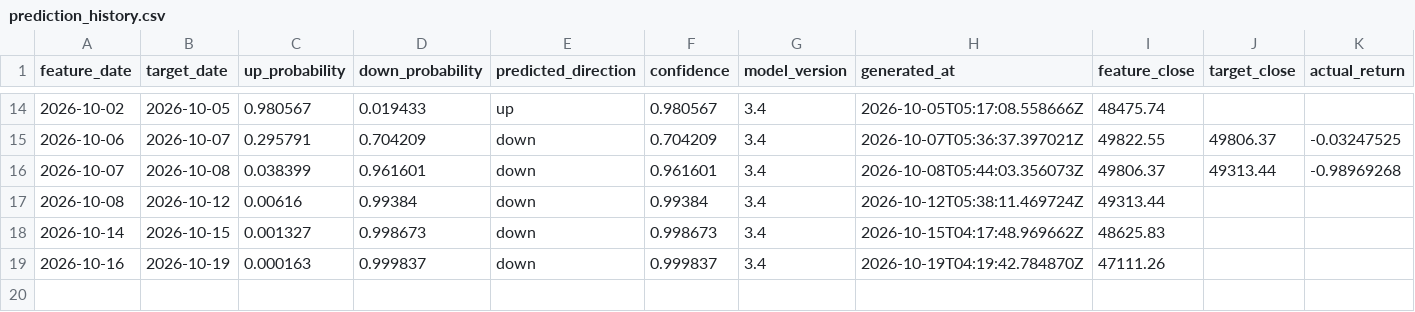
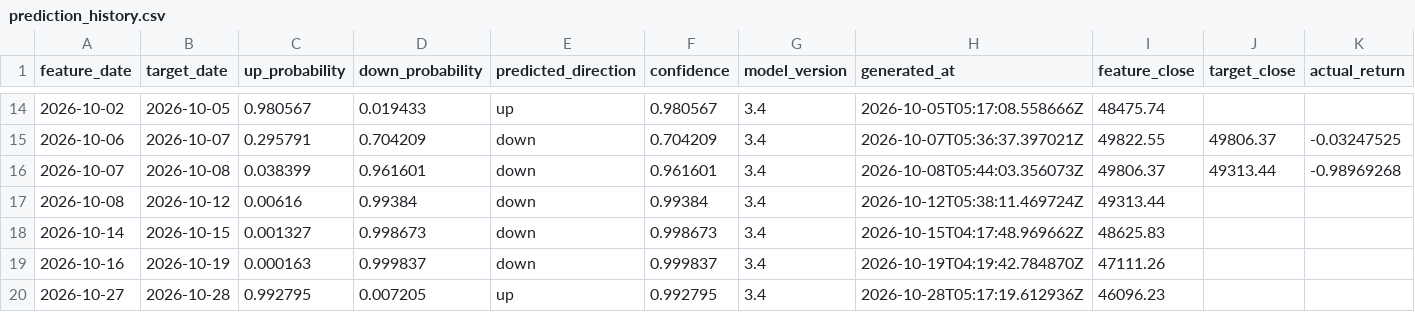
Before and after one commit to Skyripples/taiwan_stock_analysis_platform, a CSV file: data/history/prediction_history.csv, drawn as a sheet; only a part is shown, gaps mark what is left out; rows hold the shown columns only; the diff names each change by its address in the sheet, - before the commit and + after, or states it on an @@ line.

```diff
--- a/data/history/prediction_history.csv
+++ b/data/history/prediction_history.csv
+row 20: 2026-10-27 | 2026-10-28 | 0.992795 | 0.007205 | up | 0.992795 | 3.4 | 2026-10-28T05:17:19.612936Z | 46096.23
```
Also changed, not shown: data/history/chips_daily.csv, data/history/market_daily.csv, 36 other files.
